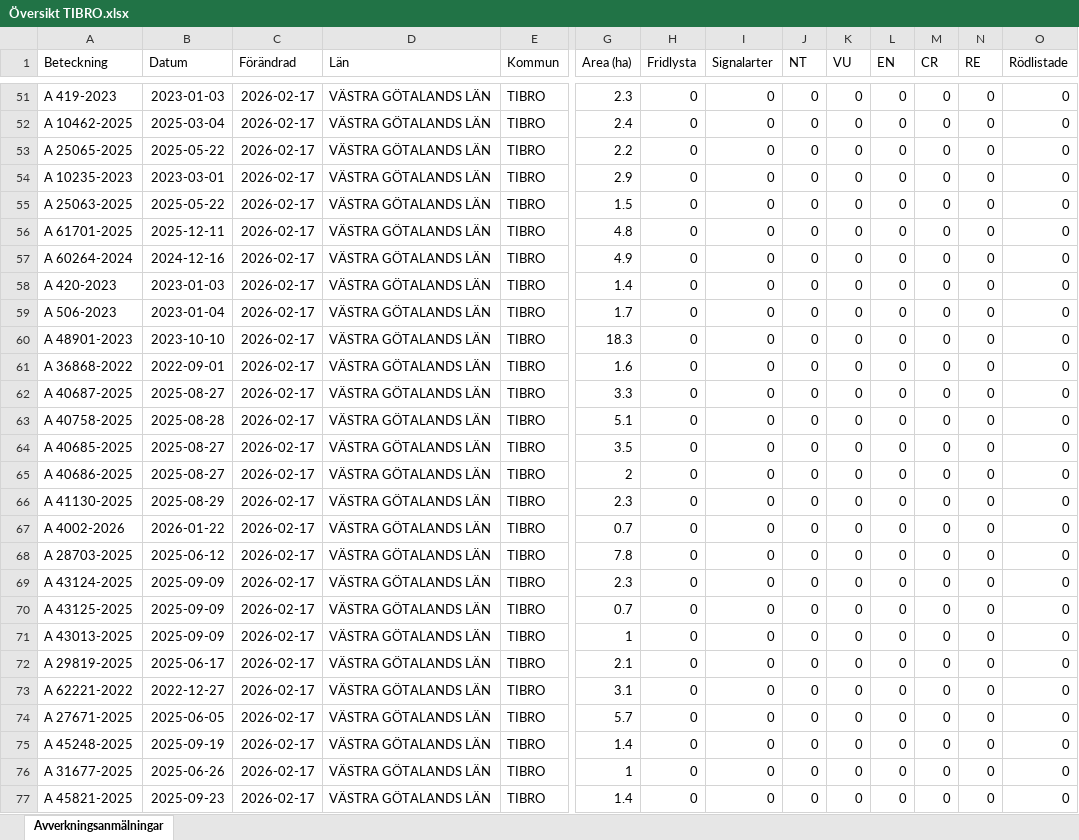
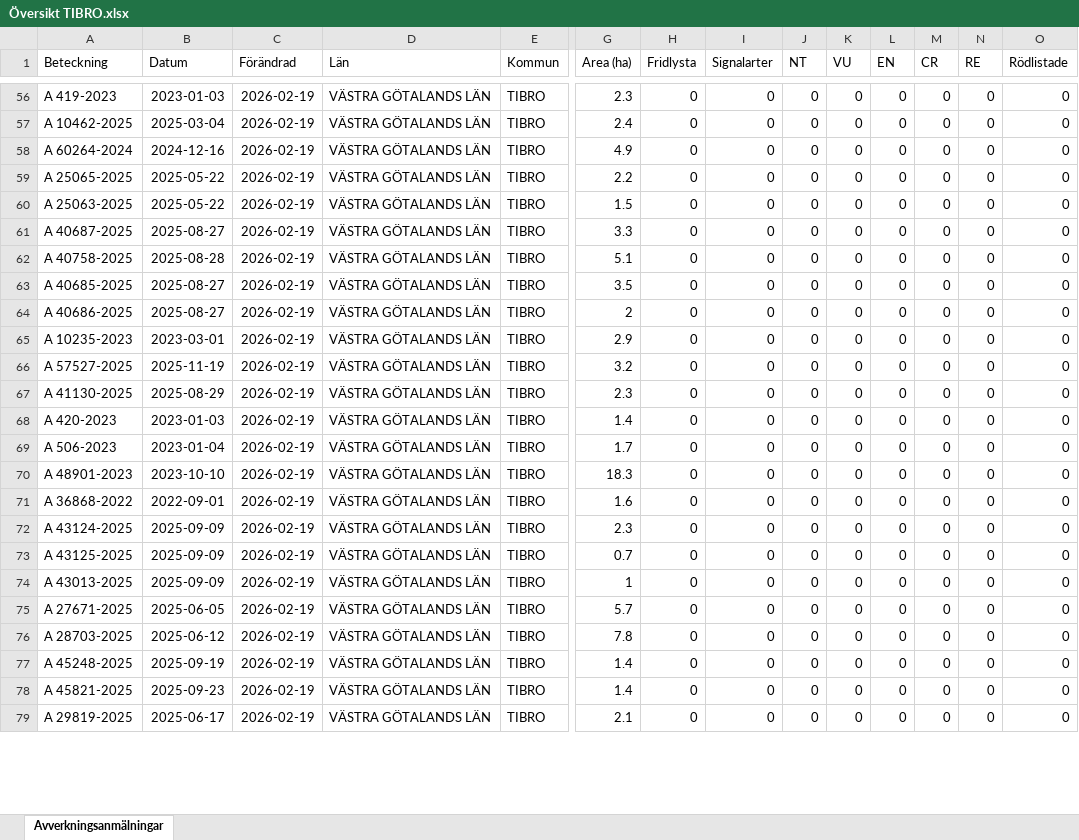
Before and after one commit to klasma/Logging_1472, an Excel workbook: Översikt TIBRO.xlsx, sheet Avverkningsanmälningar, drawn as a sheet; only a part is shown, gaps mark what is left out; values as stored, in another font and other column widths than the file's, no borders; removed rows and columns are numbered as before the commit, all else as after; rows hold the shown columns only; the diff covers the shown part only; the diff names each change by its address in the sheet, - before the commit and + after, or states it on an @@ line.

```diff
--- a/Översikt TIBRO.xlsx (sheet Avverkningsanmälningar)
+++ b/Översikt TIBRO.xlsx (sheet Avverkningsanmälningar)
-C56:C57 (Förändrad): 2026-02-17
+C56:C57 (Förändrad): 2026-02-19
+row 58: A 60264-2024 | 2024-12-16 | 2026-02-19 | VÄSTRA GÖTALANDS LÄN | TIBRO | 4.9 | 0 | 0 | 0 | 0 | 0 | 0 | 0 | 0
-C59 (Förändrad): 2026-02-17
+C59 (Förändrad): 2026-02-19
-row 54: A 10235-2023 | 2023-03-01 | 2026-02-17 | VÄSTRA GÖTALANDS LÄN | TIBRO | 2.9 | 0 | 0 | 0 | 0 | 0 | 0 | 0 | 0
-C60 (Förändrad): 2026-02-17
+C60 (Förändrad): 2026-02-19
-row 56: A 61701-2025 | 2025-12-11 | 2026-02-17 | VÄSTRA GÖTALANDS LÄN | TIBRO | 4.8 | 0 | 0 | 0 | 0 | 0 | 0 | 0 | 0
-row 57: A 60264-2024 | 2024-12-16 | 2026-02-17 | VÄSTRA GÖTALANDS LÄN | TIBRO | 4.9 | 0 | 0 | 0 | 0 | 0 | 0 | 0 | 0
-row 58: A 420-2023 | 2023-01-03 | 2026-02-17 | VÄSTRA GÖTALANDS LÄN | TIBRO | 1.4 | 0 | 0 | 0 | 0 | 0 | 0 | 0 | 0
-row 59: A 506-2023 | 2023-01-04 | 2026-02-17 | VÄSTRA GÖTALANDS LÄN | TIBRO | 1.7 | 0 | 0 | 0 | 0 | 0 | 0 | 0 | 0
-row 60: A 48901-2023 | 2023-10-10 | 2026-02-17 | VÄSTRA GÖTALANDS LÄN | TIBRO | 18.3 | 0 | 0 | 0 | 0 | 0 | 0 | 0 | 0
-row 61: A 36868-2022 | 2022-09-01 | 2026-02-17 | VÄSTRA GÖTALANDS LÄN | TIBRO | 1.6 | 0 | 0 | 0 | 0 | 0 | 0 | 0 | 0
-C61:C64 (Förändrad): 2026-02-17
+C61:C64 (Förändrad): 2026-02-19
+row 65: A 10235-2023 | 2023-03-01 | 2026-02-19 | VÄSTRA GÖTALANDS LÄN | TIBRO | 2.9 | 0 | 0 | 0 | 0 | 0 | 0 | 0 | 0
+row 66: A 57527-2025 | 2025-11-19 | 2026-02-19 | VÄSTRA GÖTALANDS LÄN | TIBRO | 3.2 | 0 | 0 | 0 | 0 | 0 | 0 | 0 | 0
-C67:C68 (Förändrad): 2026-02-17
+C67:C68 (Förändrad): 2026-02-19
-A68 (Beteckning): A 4002-2026
+A68 (Beteckning): A 420-2023
-B68 (Datum): 2026-01-22
+B68 (Datum): 2023-01-03
-G68 (Area (ha)): 0.7
+G68 (Area (ha)): 1.4
+row 69: A 506-2023 | 2023-01-04 | 2026-02-19 | VÄSTRA GÖTALANDS LÄN | TIBRO | 1.7 | 0 | 0 | 0 | 0 | 0 | 0 | 0 | 0
+row 70: A 48901-2023 | 2023-10-10 | 2026-02-19 | VÄSTRA GÖTALANDS LÄN | TIBRO | 18.3 | 0 | 0 | 0 | 0 | 0 | 0 | 0 | 0
-A71 (Beteckning): A 28703-2025
+A71 (Beteckning): A 36868-2022
-B71 (Datum): 2025-06-12
+B71 (Datum): 2022-09-01
-C71:C74 (Förändrad): 2026-02-17
+C71:C74 (Förändrad): 2026-02-19
-G71 (Area (ha)): 7.8
+G71 (Area (ha)): 1.6
-row 72: A 29819-2025 | 2025-06-17 | 2026-02-17 | VÄSTRA GÖTALANDS LÄN | TIBRO | 2.1 | 0 | 0 | 0 | 0 | 0 | 0 | 0 | 0
-row 73: A 62221-2022 | 2022-12-27 | 2026-02-17 | VÄSTRA GÖTALANDS LÄN | TIBRO | 3.1 | 0 | 0 | 0 | 0 | 0 | 0 | 0 | 0
-C75 (Förändrad): 2026-02-17
+C75 (Förändrad): 2026-02-19
+row 76: A 28703-2025 | 2025-06-12 | 2026-02-19 | VÄSTRA GÖTALANDS LÄN | TIBRO | 7.8 | 0 | 0 | 0 | 0 | 0 | 0 | 0 | 0
-C77 (Förändrad): 2026-02-17
+C77 (Förändrad): 2026-02-19
-row 76: A 31677-2025 | 2025-06-26 | 2026-02-17 | VÄSTRA GÖTALANDS LÄN | TIBRO | 1 | 0 | 0 | 0 | 0 | 0 | 0 | 0 | 0
-C78 (Förändrad): 2026-02-17
+C78 (Förändrad): 2026-02-19
+row 79: A 29819-2025 | 2025-06-17 | 2026-02-19 | VÄSTRA GÖTALANDS LÄN | TIBRO | 2.1 | 0 | 0 | 0 | 0 | 0 | 0 | 0 | 0
```
Also changed, not shown: 18 added rows, 15 removed rows and 133 edited cells elsewhere in this sheet, artfynd/A 2764-2023 artfynd.xlsx, artfynd/A 29724-2022 artfynd.xlsx, 17 other files.
